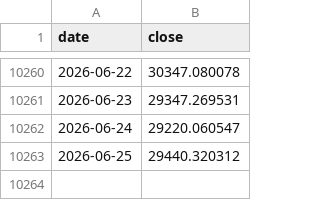
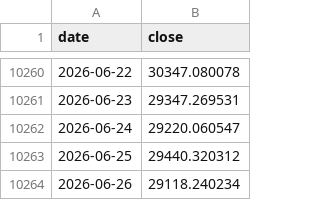
Before and after one commit to robaromat/cool-crypto, a CSV file: engine/ndx_cache.csv, drawn as a sheet; only a part is shown, gaps mark what is left out; the diff names each change by its address in the sheet, - before the commit and + after, or states it on an @@ line.

```diff
--- a/engine/ndx_cache.csv
+++ b/engine/ndx_cache.csv
+row 10264: 2026-06-26 | 29118.240234
```
Also changed, not shown: docs/eth/history.csv, docs/lqq/history.csv, 6 other files.
